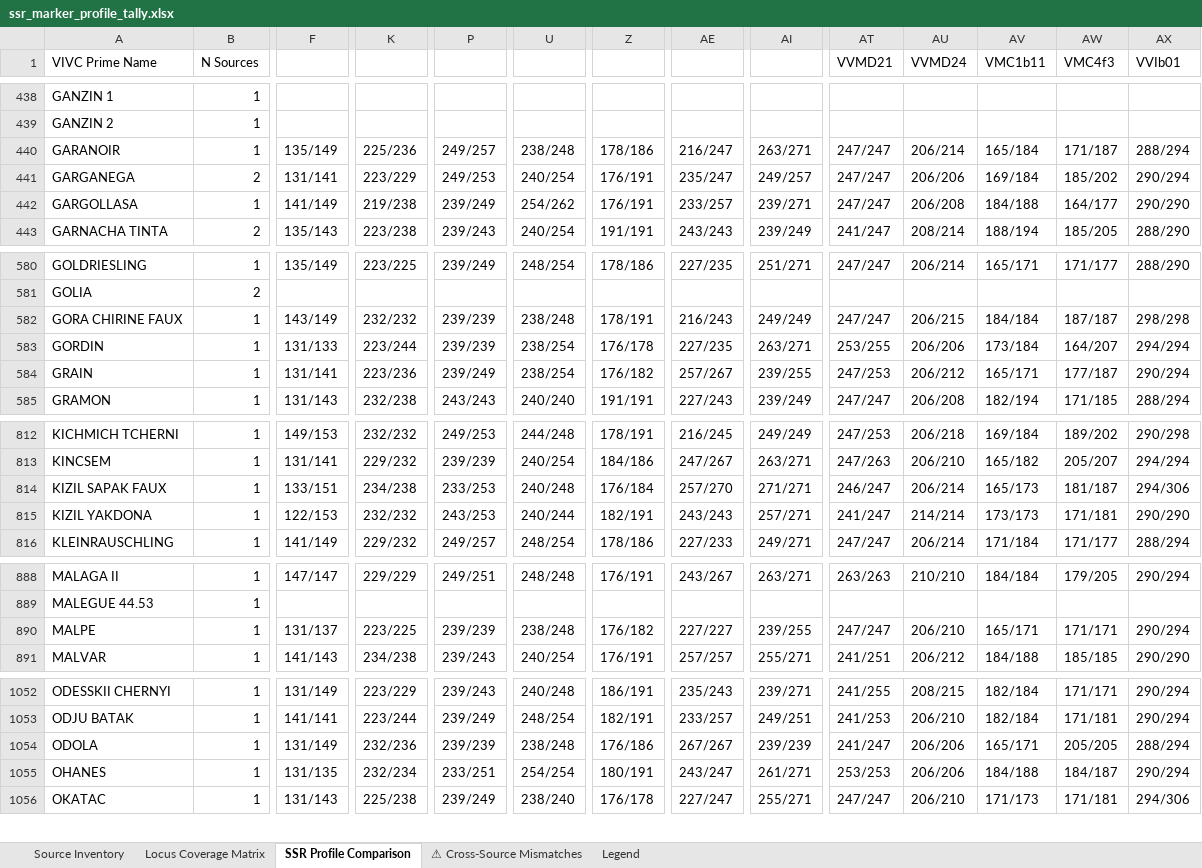
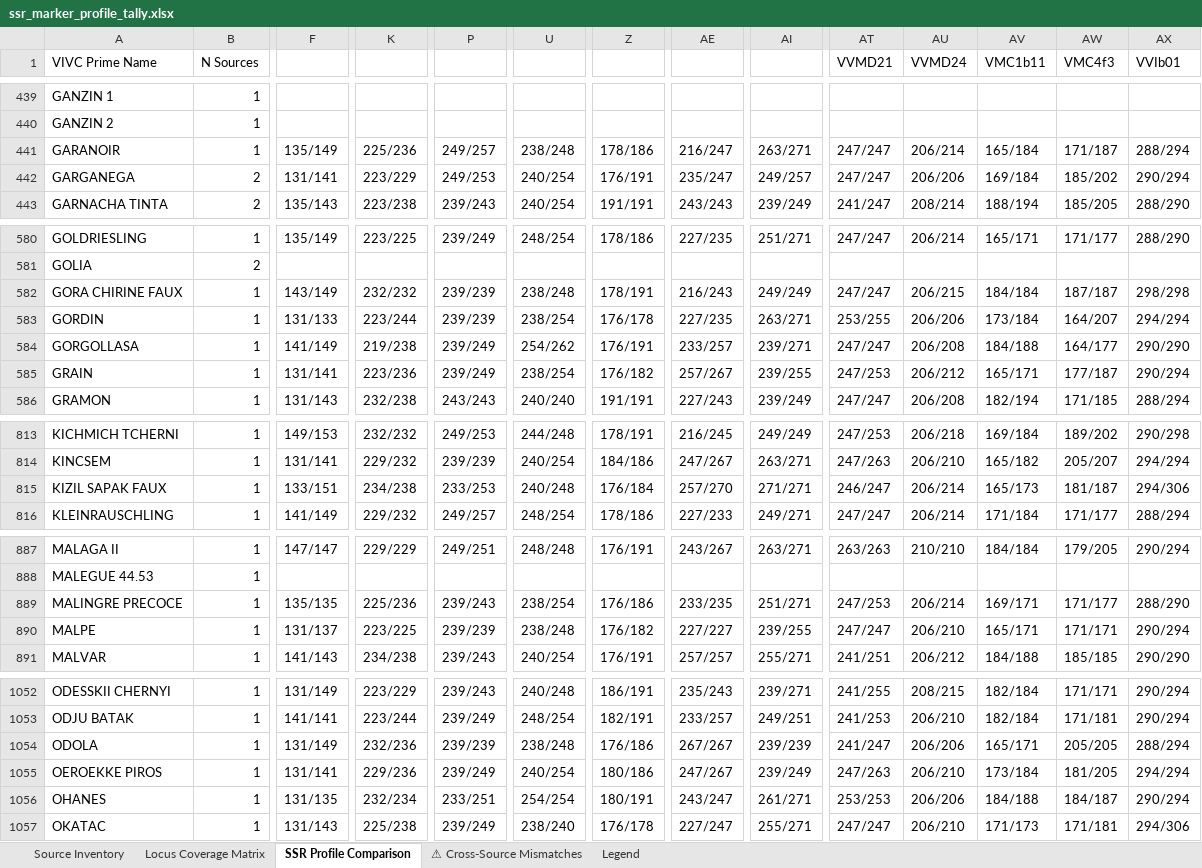
Before and after one commit to brandon-roy/vivc-pedigree-explorer, an Excel workbook: data/ssr_marker_profile_tally.xlsx, sheet SSR Profile Comparison, drawn as a sheet; only a part is shown, gaps mark what is left out; values as stored, in another font and other column widths than the file's, no cell formats; removed rows and columns are numbered as before the commit, all else as after; rows hold the shown columns only; the diff covers the shown part only; the diff names each change by its address in the sheet, - before the commit and + after, or states it on an @@ line.

```diff
--- a/data/ssr_marker_profile_tally.xlsx (sheet SSR Profile Comparison)
+++ b/data/ssr_marker_profile_tally.xlsx (sheet SSR Profile Comparison)
-row 442: GARGOLLASA | 1 | 141/149 | 219/238 | 239/249 | 254/262 | 176/191 | 233/257 | 239/271 | 247/247 | 206/208 | 184/188 | 164/177 | 290/290
+row 584: GORGOLLASA | 1 | 141/149 | 219/238 | 239/249 | 254/262 | 176/191 | 233/257 | 239/271 | 247/247 | 206/208 | 184/188 | 164/177 | 290/290
-row 815: KIZIL YAKDONA | 1 | 122/153 | 232/232 | 243/253 | 240/244 | 182/191 | 243/243 | 257/271 | 241/247 | 214/214 | 173/173 | 171/181 | 290/290
+row 889: MALINGRE PRECOCE | 1 | 135/135 | 225/236 | 239/243 | 238/254 | 176/186 | 233/235 | 251/271 | 247/253 | 206/214 | 169/171 | 171/177 | 288/290
+row 1055: OEROEKKE PIROS | 1 | 131/141 | 229/236 | 239/249 | 240/254 | 180/186 | 247/267 | 239/249 | 247/263 | 206/210 | 173/184 | 181/205 | 294/294
```
Also changed, not shown: 11 added rows, 12 removed rows and 32 edited cells elsewhere in this sheet, sheet ⚠ Cross-Source Mismatches, sheet Source Inventory, cell formats, 3 other files.
